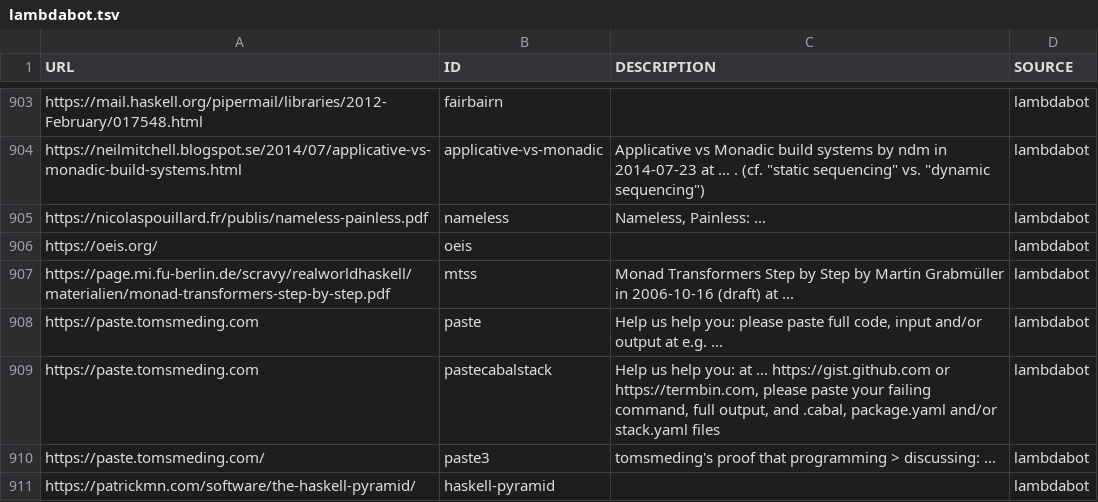
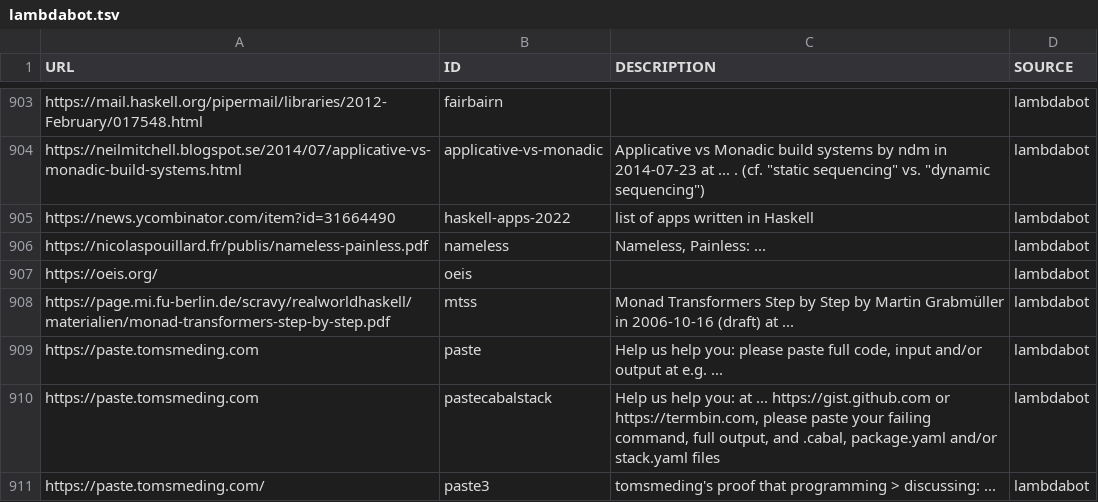
Before and after one commit to simonmichael/haskell-links-data, a TSV file: lambdabot.tsv, drawn as a sheet; only a part is shown, gaps mark what is left out; the shorter side is filled out with more unchanged rows; the diff names each change by its address in the sheet, - before the commit and + after, or states it on an @@ line.

Commit message:
update lambdabot

```diff
--- a/lambdabot.tsv
+++ b/lambdabot.tsv
+row 905: https://news.ycombinator.com/item?id=31664490 | haskell-apps-2022 | list of apps written in Haskell | lambdabot
```
